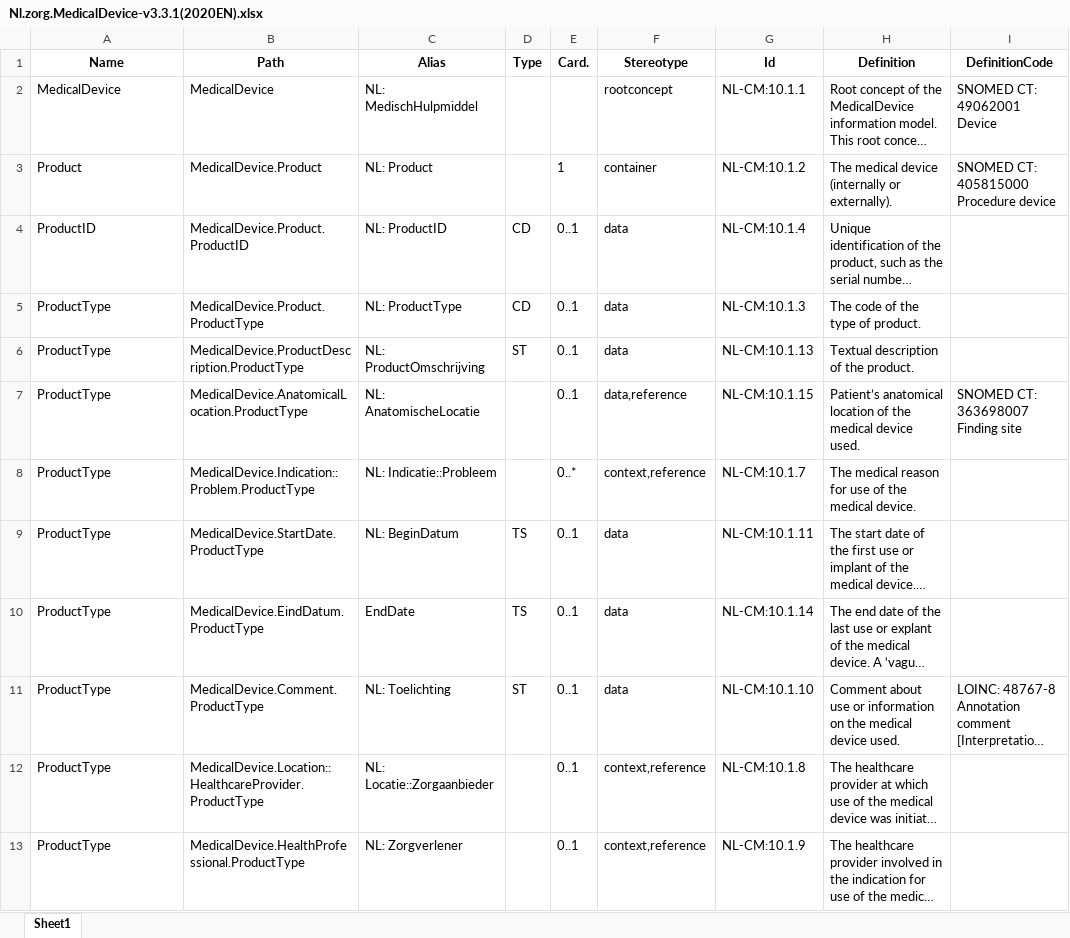
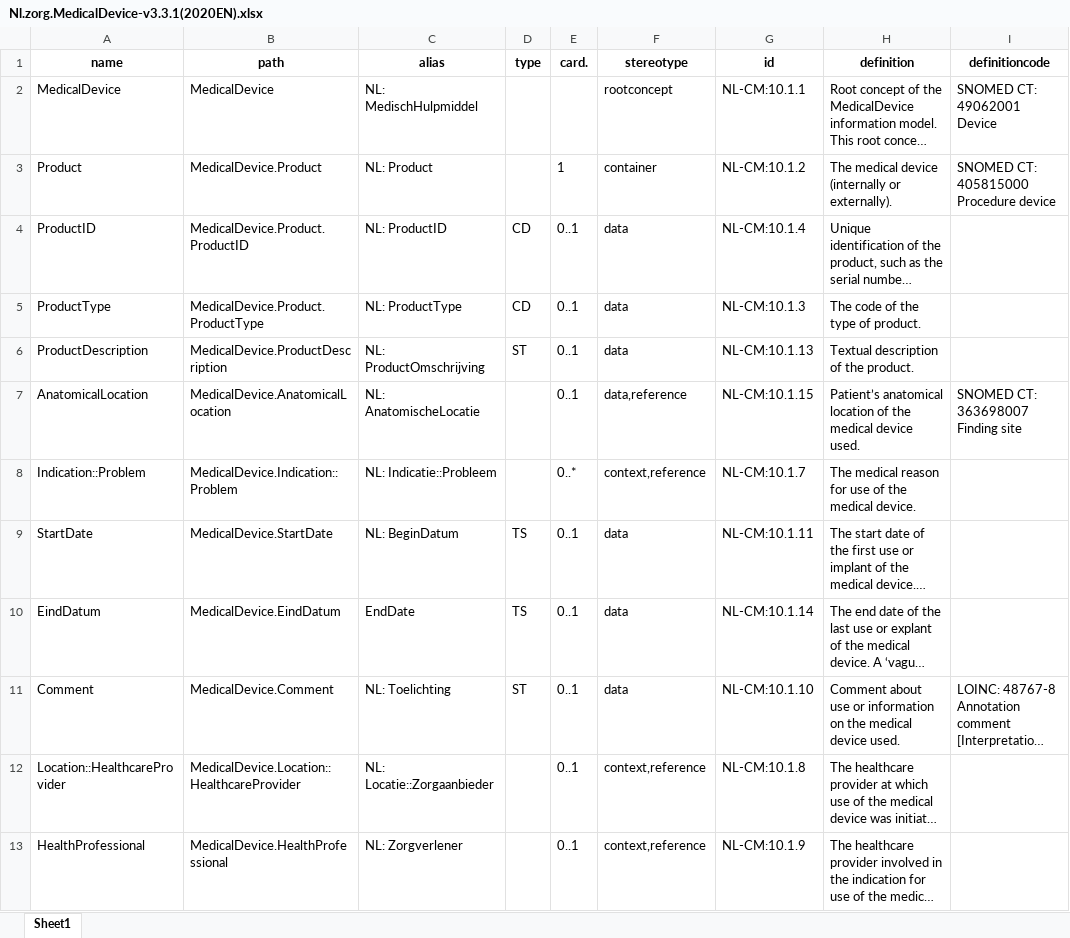
Before and after one commit to mgraauw/eu-nl-compared, an Excel workbook: zibs2020/mappable/Nl.zorg.MedicalDevice-v3.3.1(2020EN).xlsx, sheet Sheet1, drawn as a sheet; long unchanged cells end in …; values as stored, in another font and other column widths than the file's, no borders; removed rows and columns are numbered as before the commit, all else as after; the diff names each change by its address in the sheet, - before the commit and + after, or states it on an @@ line.

```diff
--- a/zibs2020/mappable/Nl.zorg.MedicalDevice-v3.3.1(2020EN).xlsx (sheet Sheet1)
+++ b/zibs2020/mappable/Nl.zorg.MedicalDevice-v3.3.1(2020EN).xlsx (sheet Sheet1)
-row 1: Name | Path | Alias | Type | Card. | Stereotype | Id | Definition | DefinitionCode
+row 1: name | path | alias | type | card. | stereotype | id | definition | definitioncode
-A6: ProductType
+A6: ProductDescription
-B6: MedicalDevice.ProductDescription.ProductType
+B6: MedicalDevice.ProductDescription
-A7: ProductType
+A7: AnatomicalLocation
-B7: MedicalDevice.AnatomicalLocation.ProductType
+B7: MedicalDevice.AnatomicalLocation
-A8: ProductType
+A8: Indication::Problem
-B8: MedicalDevice.Indication::Problem.ProductType
+B8: MedicalDevice.Indication::Problem
-A9: ProductType
+A9: StartDate
-B9: MedicalDevice.StartDate.ProductType
+B9: MedicalDevice.StartDate
-A10: ProductType
+A10: EindDatum
-B10: MedicalDevice.EindDatum.ProductType
+B10: MedicalDevice.EindDatum
-A11: ProductType
+A11: Comment
-B11: MedicalDevice.Comment.ProductType
+B11: MedicalDevice.Comment
-A12: ProductType
+A12: Location::HealthcareProvider
-B12: MedicalDevice.Location::HealthcareProvider.ProductType
+B12: MedicalDevice.Location::HealthcareProvider
-A13: ProductType
+A13: HealthProfessional
-B13: MedicalDevice.HealthProfessional.ProductType
+B13: MedicalDevice.HealthProfessional
```
Also changed, not shown: maps/xtehr2zibs/Device.xlsx, maps/xtehr2zibs/DeviceUse.xlsx, 19 other files.
